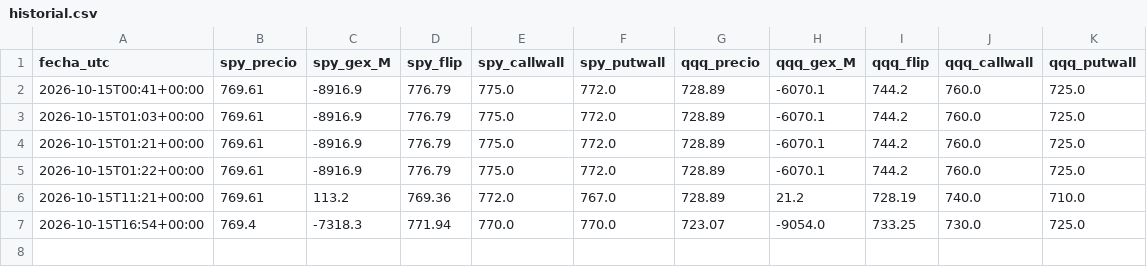
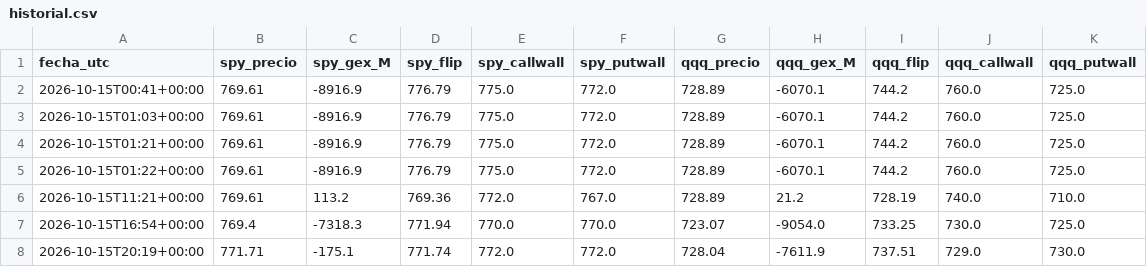
Before and after one commit to gagoernesto6-byte/centro-trading, a CSV file: datos/gex/historial.csv, drawn as a sheet; the diff names each change by its address in the sheet, - before the commit and + after, or states it on an @@ line.

```diff
--- a/datos/gex/historial.csv
+++ b/datos/gex/historial.csv
+row 8: 2026-10-15T20:19+00:00 | 771.71 | -175.1 | 771.74 | 772.0 | 772.0 | 728.04 | -7611.9 | 737.51 | 729.0 | 730.0
```
Also changed, not shown: 3 other files.
